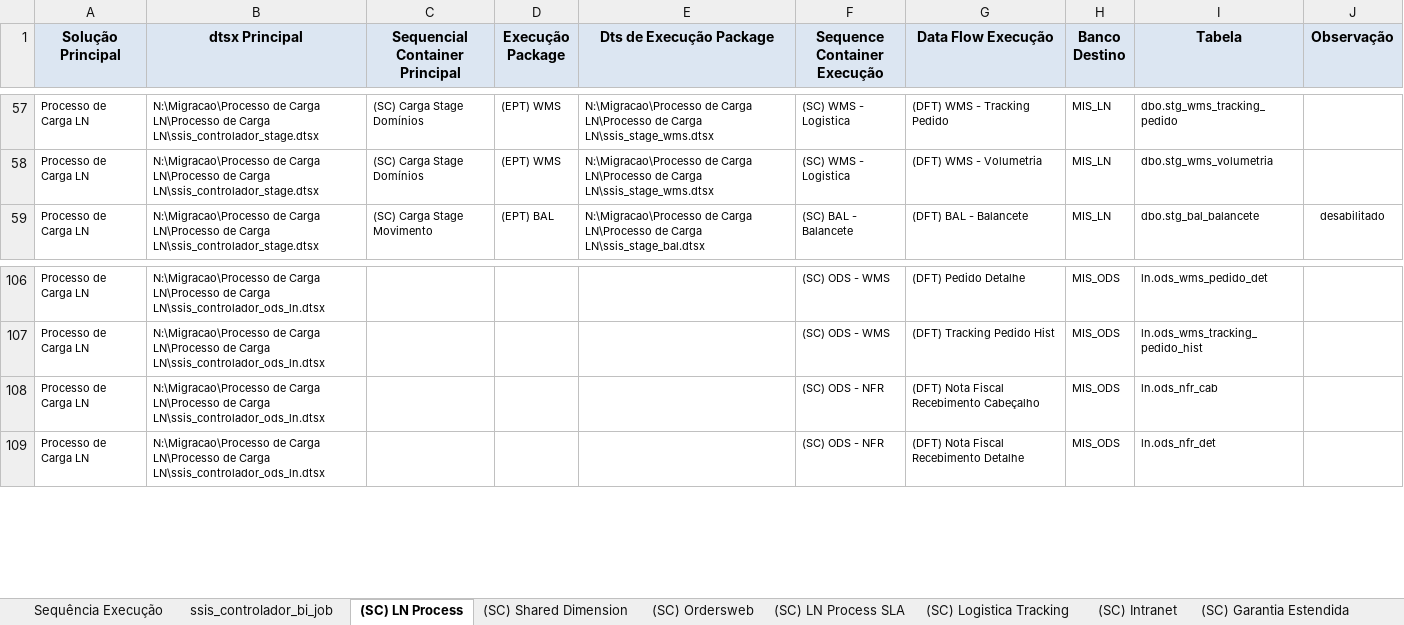
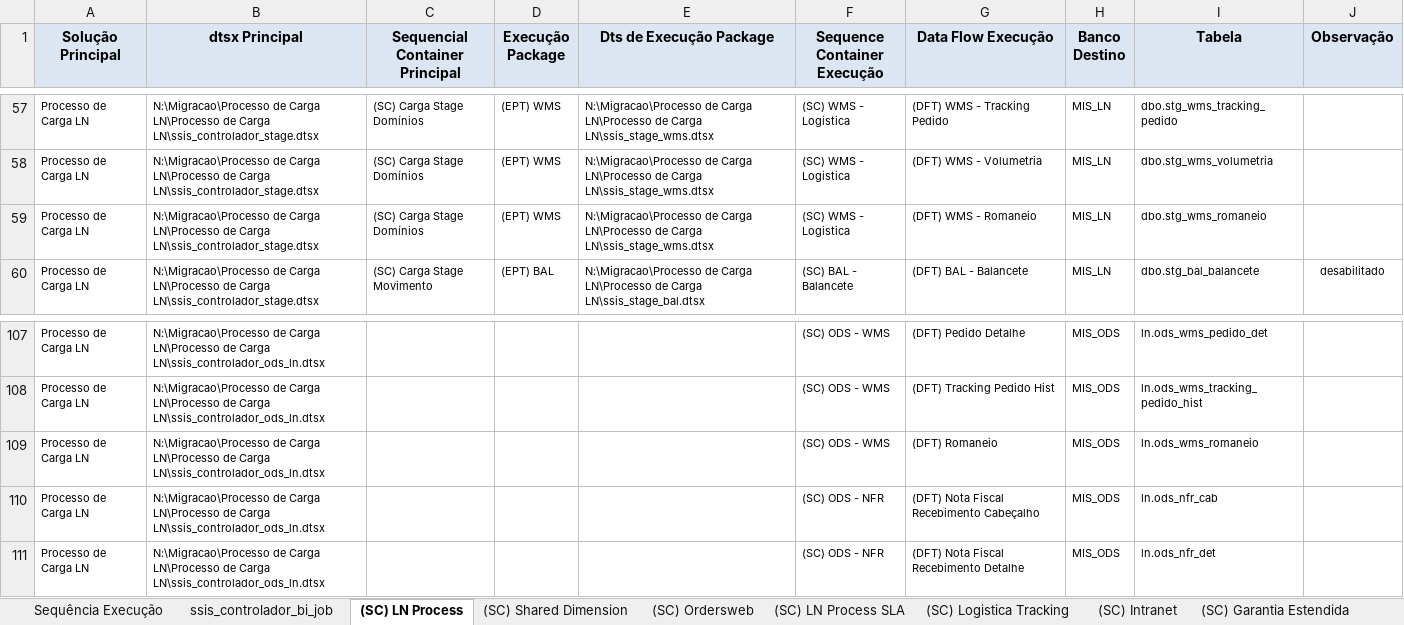
Before and after one commit to patricknaka/Nova, an Excel workbook: Documentação/Controle_Tabelas_e_Execucao/NOVA-Controle_tabelas.xlsx, sheet (SC) LN Process, drawn as a sheet; only a part is shown, gaps mark what is left out; values as stored, in another font and other column widths than the file's, no borders; the diff names each change by its address in the sheet, - before the commit and + after, or states it on an @@ line.

Commit message:
Atualização Documentação controle de tabelas

```diff
--- a/Documentação/Controle_Tabelas_e_Execucao/NOVA-Controle_tabelas.xlsx (sheet (SC) LN Process)
+++ b/Documentação/Controle_Tabelas_e_Execucao/NOVA-Controle_tabelas.xlsx (sheet (SC) LN Process)
+row 59: Processo de Carga LN | N:\Migracao\Processo de Carga LN\Processo de Carga LN\ssis_controlador_stage.dtsx | (SC) Carga Stage Domínios | (EPT) WMS | N:\Migracao\Processo de Carga LN\Processo de Carga LN\ssis_stage_wms.dtsx | (SC) WMS - Logistica | (DFT) WMS - Romaneio | MIS_LN | dbo.stg_wms_romaneio
+row 109: Processo de Carga LN | N:\Migracao\Processo de Carga LN\Processo de Carga LN\ssis_controlador_ods_ln.dtsx |  |  |  | (SC) ODS - WMS | (DFT) Romaneio | MIS_ODS | ln.ods_wms_romaneio
```
